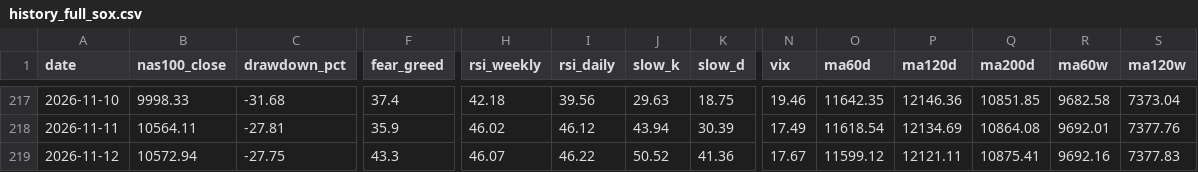
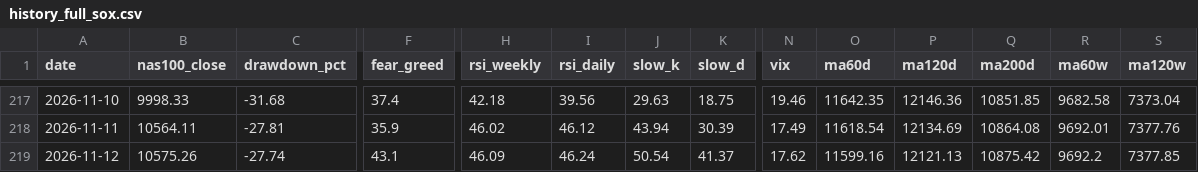
Before and after one commit to beckham0521-ship-it/invest-thermometer, a CSV file: history_full_sox.csv, drawn as a sheet; only a part is shown, gaps mark what is left out; the diff covers the shown part only; the diff names each change by its address in the sheet, - before the commit and + after, or states it on an @@ line.

```diff
--- a/history_full_sox.csv
+++ b/history_full_sox.csv
-B219 (nas100_close): 10572.94
+B219 (nas100_close): 10575.26
-C219 (drawdown_pct): -27.75
+C219 (drawdown_pct): -27.74
-F219 (fear_greed): 43.3
+F219 (fear_greed): 43.1
-H219 (rsi_weekly): 46.07
+H219 (rsi_weekly): 46.09
-I219 (rsi_daily): 46.22
+I219 (rsi_daily): 46.24
-J219 (slow_k): 50.52
+J219 (slow_k): 50.54
-K219 (slow_d): 41.36
+K219 (slow_d): 41.37
-N219 (vix): 17.67
+N219 (vix): 17.62
-O219 (ma60d): 11599.12
+O219 (ma60d): 11599.16
-P219 (ma120d): 12121.11
+P219 (ma120d): 12121.13
-Q219 (ma200d): 10875.41
+Q219 (ma200d): 10875.42
-R219 (ma60w): 9692.16
+R219 (ma60w): 9692.2
-S219 (ma120w): 7377.83
+S219 (ma120w): 7377.85
```
Also changed, not shown: 1 edited cell elsewhere in this file, history.csv, history_full.csv, 6 other files.
